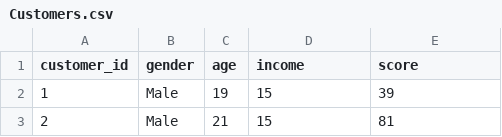
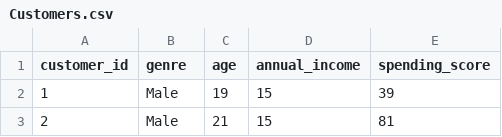
Before and after one commit to mcazan/Behind-the-numbers-exploring-the-sales-story-of-a-supermarket, a CSV file: Dataset/Customers.csv, drawn as a sheet; only a part is shown.

Commit message:
Customers.csv

```diff
--- a/Dataset/Customers.csv
+++ b/Dataset/Customers.csv
@@ -1,2 +1,2 @@
-customer_id,gender,age,income,score
+customer_id,genre,age,annual_income,spending_score
 1,Male,19,15,39
```
